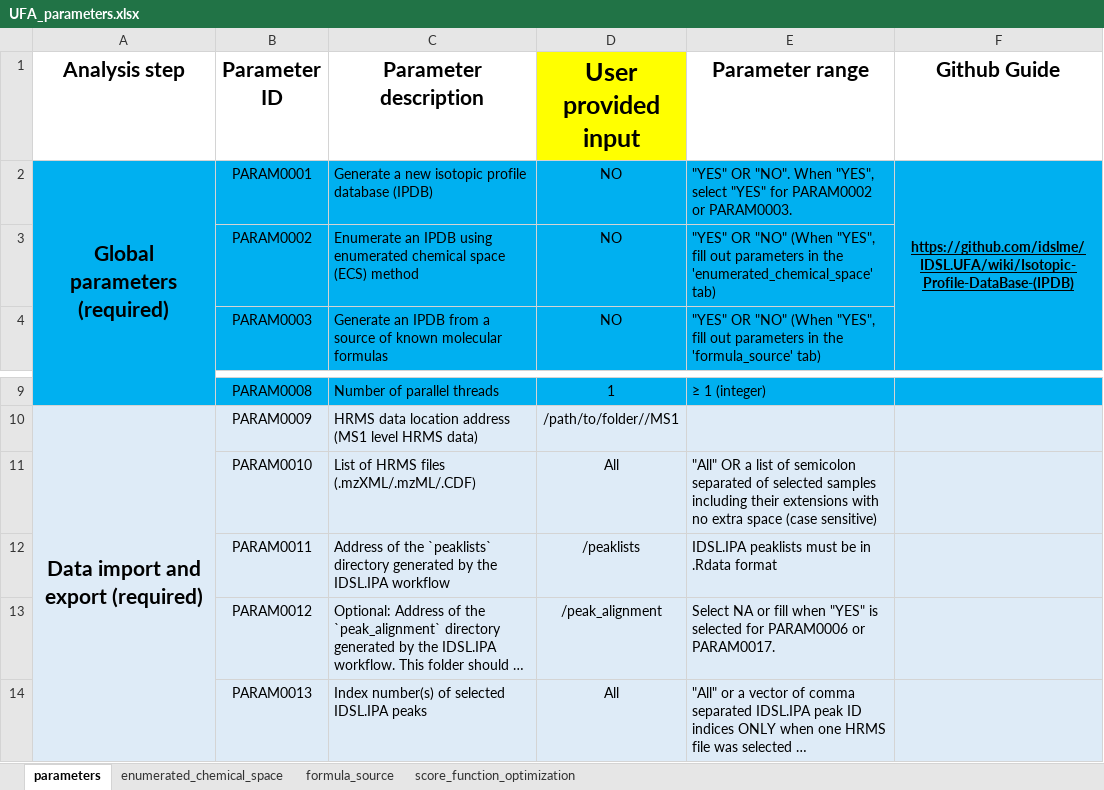
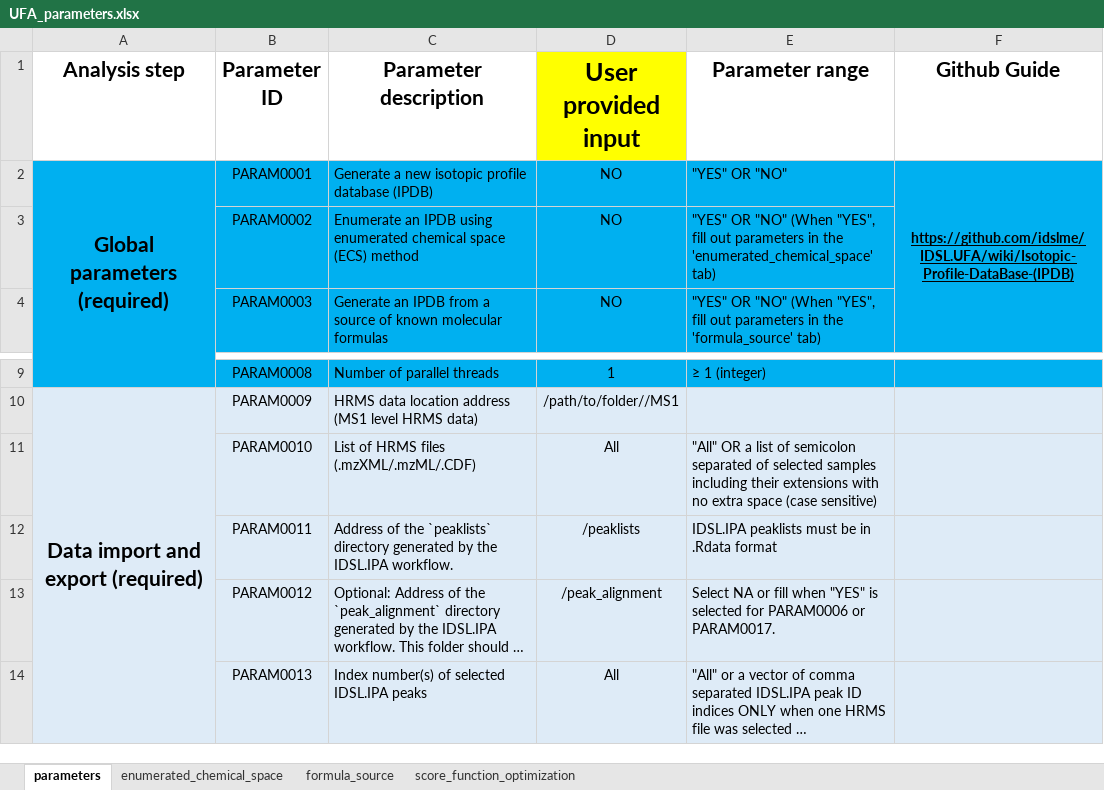
Before and after one commit to idslme/IDSL.UFA, an Excel workbook: IDSL.UFA/inst/extdata/UFA_parameters.xlsx, sheet parameters, drawn as a sheet; only a part is shown, gaps mark what is left out; long unchanged cells end in …; values as stored, in another font and other column widths than the file's, no borders; the diff names each change by its address in the sheet, - before the commit and + after, or states it on an @@ line.

```diff
--- a/IDSL.UFA/inst/extdata/UFA_parameters.xlsx (sheet parameters)
+++ b/IDSL.UFA/inst/extdata/UFA_parameters.xlsx (sheet parameters)
-E2 (Parameter range): "YES" OR "NO". When "YES", select "YES" for PARAM0002 or PARAM0003.
+E2 (Parameter range): "YES" OR "NO"
-C12 (Parameter description): …the IDSL.IPA workflow
+C12 (Parameter description): …the IDSL.IPA workflow.
```
Also changed, not shown: UFA_parameters.xlsx, 7 other files.
